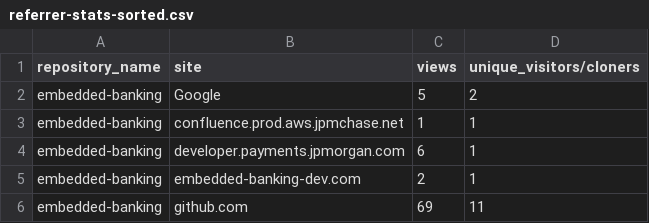
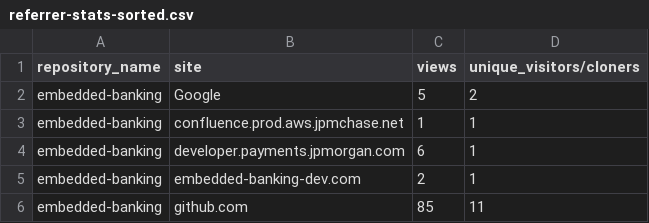
Before and after one commit to jpmorgan-payments/embedded-banking, a CSV file: metrics/referrer-stats-sorted.csv, drawn as a sheet.

```diff
--- a/metrics/referrer-stats-sorted.csv
+++ b/metrics/referrer-stats-sorted.csv
@@ -5,2 +5,2 @@ embedded-banking,developer.payments.jpmorgan.com,6,1
 embedded-banking,embedded-banking-dev.com,2,1
-embedded-banking,github.com,69,11
+embedded-banking,github.com,85,11
```
Also changed, not shown: metrics/clone-stats-sorted.csv, metrics/clone-stats.csv, 3 other files.
